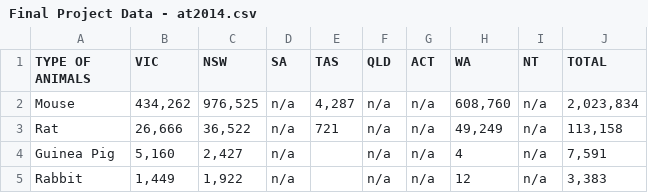
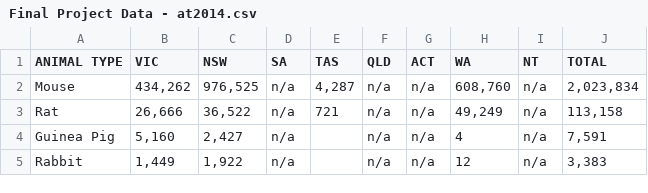
Before and after one commit to rvaidun/CSE-163-Final-Project, a CSV file: data/Final Project Data - at2014.csv, drawn as a sheet; only a part is shown.

```diff
--- a/data/Final Project Data - at2014.csv
+++ b/data/Final Project Data - at2014.csv
@@ -1,2 +1,2 @@
-TYPE OF ANIMALS,VIC,NSW,SA,TAS,QLD,ACT,WA,NT,TOTAL
+ANIMAL TYPE,VIC,NSW,SA,TAS,QLD,ACT,WA,NT,TOTAL
 Mouse,"434,262","976,525",n/a,"4,287",n/a,n/a,"608,760",n/a,"2,023,834"
```
Also changed, not shown: data/Final Project Data - at2013.csv, data/Final Project Data - p2013.csv, 8 other files.
